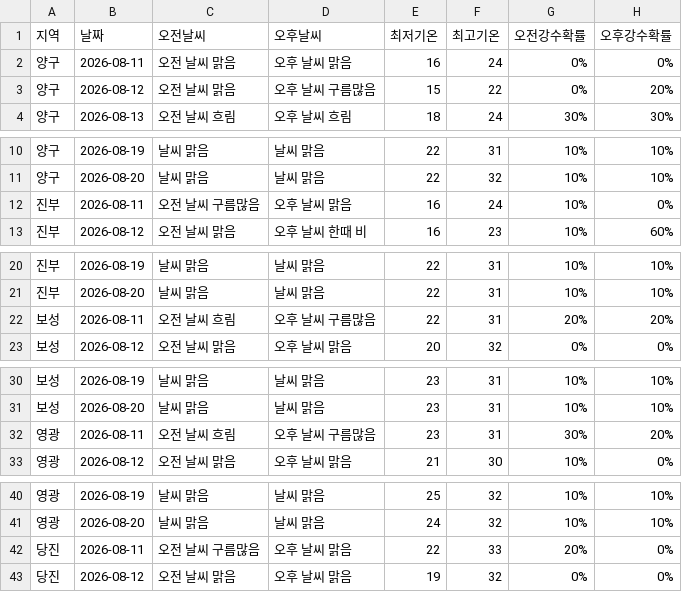
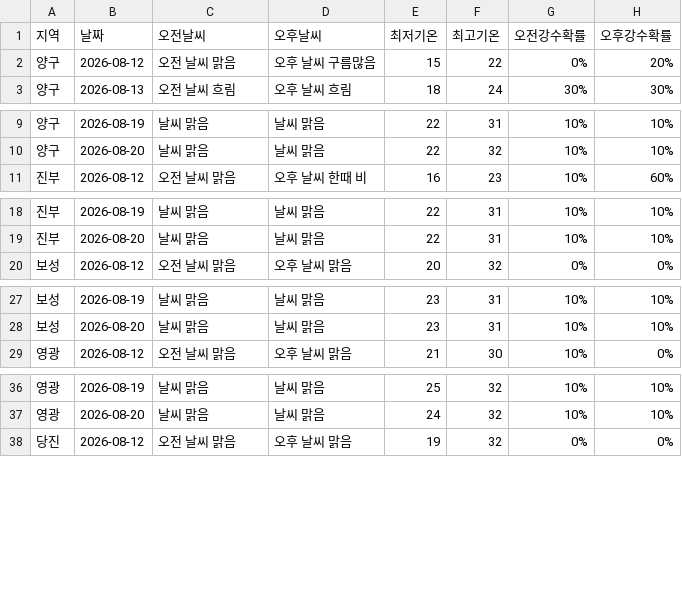
Before and after one commit to wngml7055/potato-times, a CSV file: data/weather.csv, drawn as a sheet; only a part is shown, gaps mark what is left out; the diff covers the shown part only; the diff names each change by its address in the sheet, - before the commit and + after, or states it on an @@ line.

```diff
--- a/data/weather.csv
+++ b/data/weather.csv
-row 2: 양구 | 2026-08-11 | 오전 날씨 맑음 | 오후 날씨 맑음 | 16 | 24 | 0% | 0%
-row 12: 진부 | 2026-08-11 | 오전 날씨 구름많음 | 오후 날씨 맑음 | 16 | 24 | 10% | 0%
-row 22: 보성 | 2026-08-11 | 오전 날씨 흐림 | 오후 날씨 구름많음 | 22 | 31 | 20% | 20%
-row 32: 영광 | 2026-08-11 | 오전 날씨 흐림 | 오후 날씨 구름많음 | 23 | 31 | 30% | 20%
-row 42: 당진 | 2026-08-11 | 오전 날씨 구름많음 | 오후 날씨 맑음 | 22 | 33 | 20% | 0%
```
Also changed, not shown: 1 removed row elsewhere in this file.
